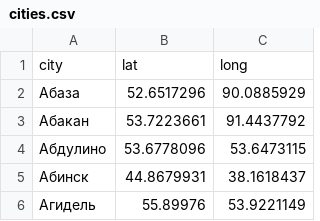
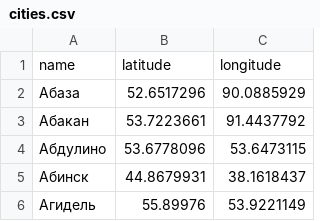
Before and after one commit to htmlacademy-yii/598165-task-force-1, a CSV file: data/cities.csv, drawn as a sheet; only a part is shown.

```diff
--- a/data/cities.csv
+++ b/data/cities.csv
@@ -1,2 +1,2 @@
-city,lat,long
+name,latitude,longitude
 Абаза,52.6517296,90.0885929
```
Also changed, not shown: data/opinions.csv, data/profiles.csv, 7 other files.
